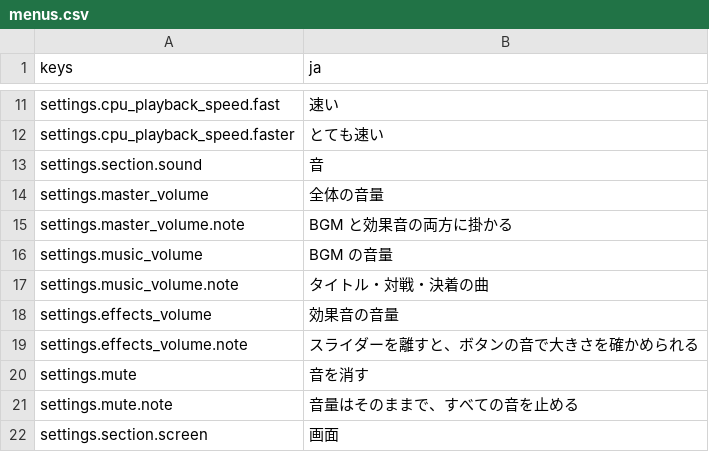
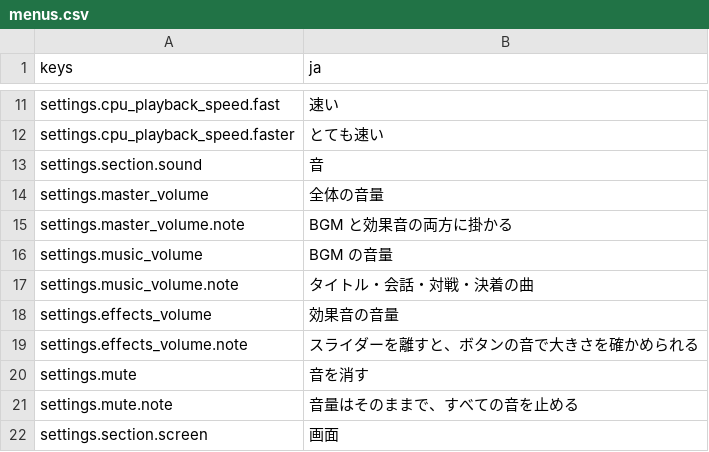
Before and after one commit to mattyan1053/pj-legion, a CSV file: game/text/menus.csv, drawn as a sheet; only a part is shown, gaps mark what is left out.

```diff
--- a/game/text/menus.csv
+++ b/game/text/menus.csv
@@ -16,3 +16,3 @@ settings.master_volume.note,BGM と効果音の両方に掛かる
 settings.music_volume,BGM の音量
-settings.music_volume.note,タイトル・対戦・決着の曲
+settings.music_volume.note,タイトル・会話・対戦・決着の曲
 settings.effects_volume,効果音の音量
```
Also changed, not shown: 4 other files.
